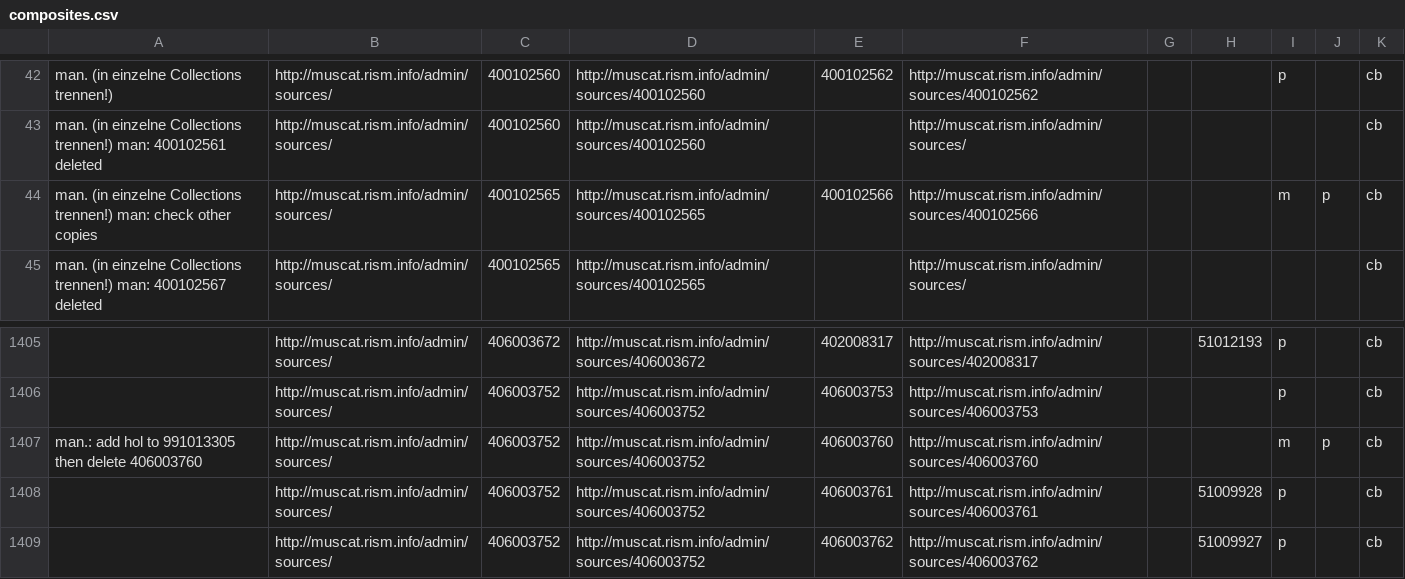
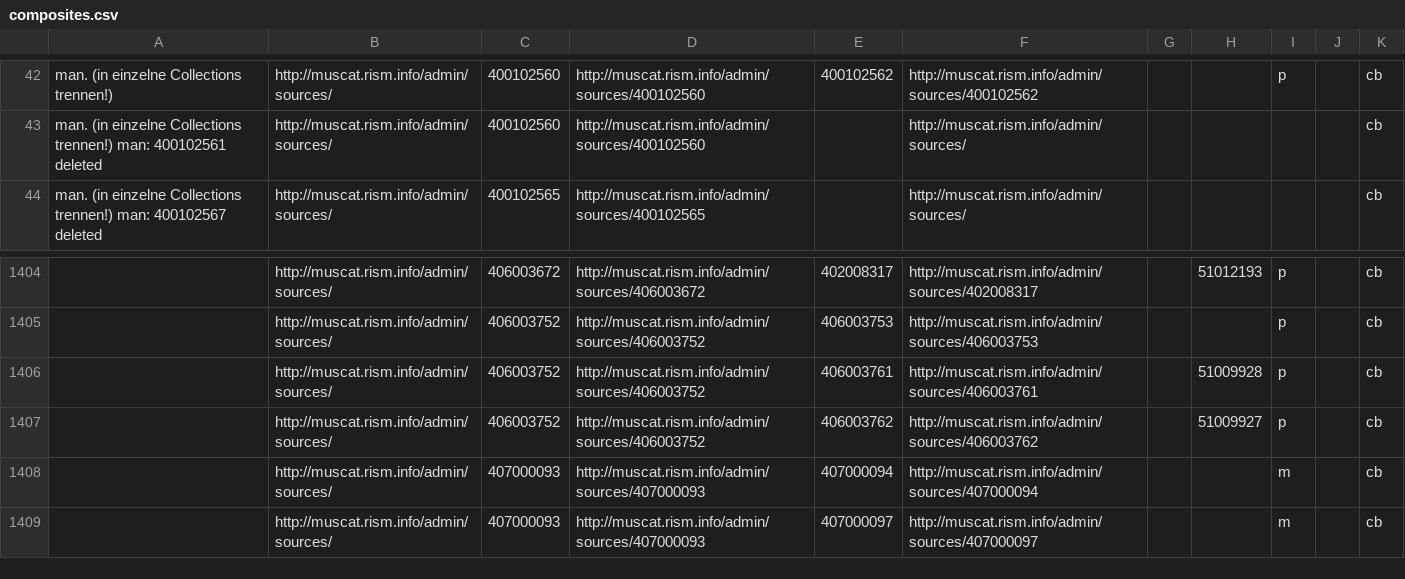
Before and after one commit to rism-digital/muscat, a CSV file: housekeeping/ch_composite/composites.csv, drawn as a sheet; only a part is shown, gaps mark what is left out; the shorter side is filled out with more unchanged rows; the diff names each change by its address in the sheet, - before the commit and + after, or states it on an @@ line.

```diff
--- a/housekeeping/ch_composite/composites.csv
+++ b/housekeeping/ch_composite/composites.csv
-row 44: man. (in einzelne Collections trennen!) man: check other copies | http://muscat.rism.info/admin/sources/ | 400102565 | http://muscat.rism.info/admin/sources/400102565 | 400102566 | http://muscat.rism.info/admin/sources/400102566 |  |  | m | p | cb
-row 1407: man.: add hol to 991013305 then delete 406003760 | http://muscat.rism.info/admin/sources/ | 406003752 | http://muscat.rism.info/admin/sources/406003752 | 406003760 | http://muscat.rism.info/admin/sources/406003760 |  |  | m | p | cb
```
Also changed, not shown: 1 other file.
